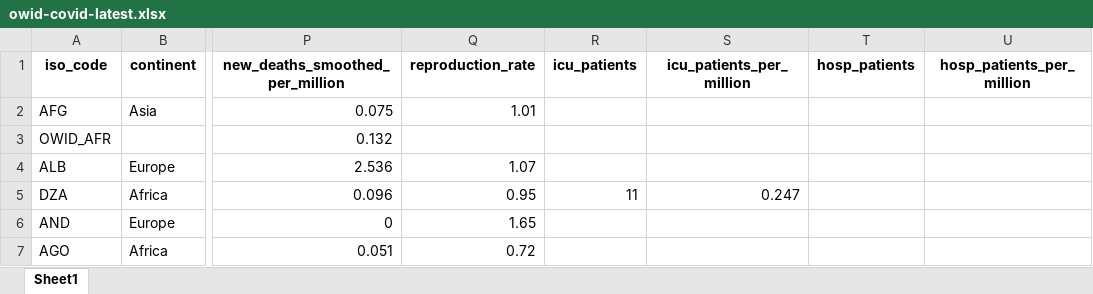
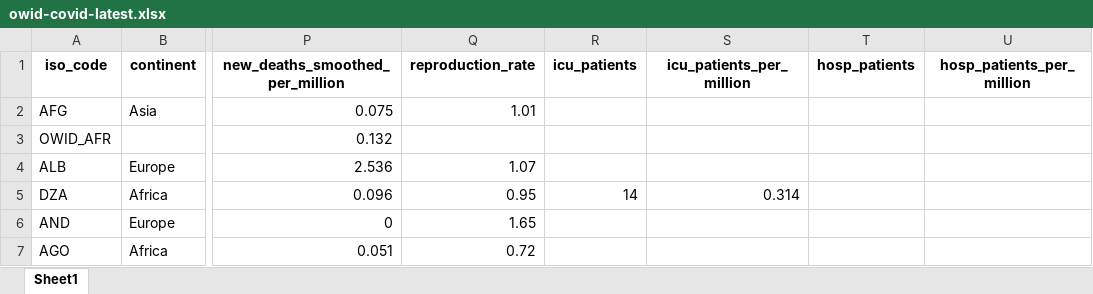
Before and after one commit to upamapsb/Upama, an Excel workbook: public/data/latest/owid-covid-latest.xlsx, sheet Sheet1, drawn as a sheet; only a part is shown, gaps mark what is left out; values as stored, in another font and other column widths than the file's, no borders; the diff covers the shown part only; the diff names each change by its address in the sheet, - before the commit and + after, or states it on an @@ line.

```diff
--- a/public/data/latest/owid-covid-latest.xlsx (sheet Sheet1)
+++ b/public/data/latest/owid-covid-latest.xlsx (sheet Sheet1)
-R5 (icu_patients): 11
+R5 (icu_patients): 14
-S5 (icu_patients_per_million): 0.247
+S5 (icu_patients_per_million): 0.314
```
Also changed, not shown: 34 edited cells elsewhere in this sheet, 7 other files.
